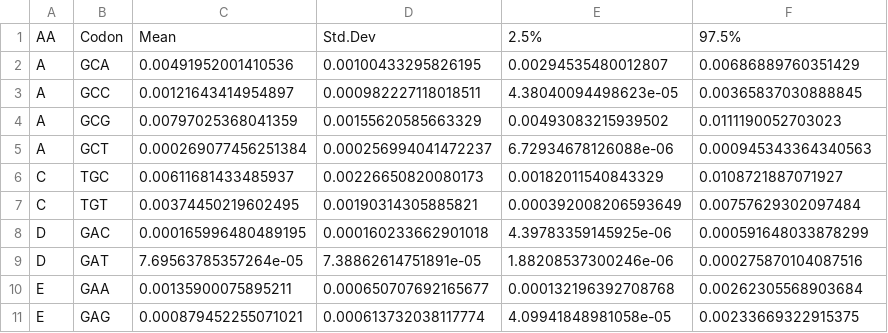
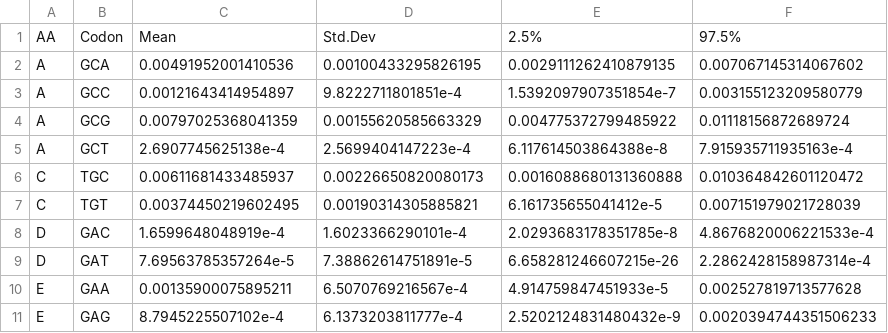
Before and after one commit to acope3/Yeast_Nonsense_Error_Analysis, a CSV file: 01_results/00_panse_fits/2023-07-20_Weinberg_etal_all_genes_filter_genes_shorter_than_225_codons_ignore_post_200_ramp/final_restart/Parameter_est/1_Weinberg_etal_2016_NSERate.csv, drawn as a sheet; only a part is shown; the diff covers the shown part only.

```diff
--- a/01_results/00_panse_fits/2023-07-20_Weinberg_etal_all_genes_filter_genes_shorter_than_225_codons_ignore_post_200_ramp/final_restart/Parameter_est/1_Weinberg_etal_2016_NSERate.csv
+++ b/01_results/00_panse_fits/2023-07-20_Weinberg_etal_all_genes_filter_genes_shorter_than_225_codons_ignore_post_200_ramp/final_restart/Parameter_est/1_Weinberg_etal_2016_NSERate.csv
@@ -1,11 +1,11 @@
 AA,Codon,Mean,Std.Dev,2.5%,97.5%
-A,GCA,0.00491952001410536,0.00100433295826195,0.00294535480012807,0.00686889760351429
-A,GCC,0.00121643414954897,0.000982227118018511,4.38040094498623e-05,0.00365837030888845
-A,GCG,0.00797025368041359,0.00155620585663329,0.00493083215939502,0.0111190052703023
-A,GCT,0.000269077456251384,0.000256994041472237,6.72934678126088e-06,0.000945343364340563
-C,TGC,0.00611681433485937,0.00226650820080173,0.00182011540843329,0.0108721887071927
-C,TGT,0.00374450219602495,0.00190314305885821,0.000392008206593649,0.00757629302097484
-D,GAC,0.000165996480489195,0.000160233662901018,4.39783359145925e-06,0.000591648033878299
-D,GAT,7.69563785357264e-05,7.38862614751891e-05,1.88208537300246e-06,0.000275870104087516
-E,GAA,0.00135900075895211,0.000650707692165677,0.000132196392708768,0.00262305568903684
-E,GAG,0.000879452255071021,0.000613732038117774,4.09941848981058e-05,0.00233669322915375
+A,GCA,0.00491952001410536,0.00100433295826195,0.0029111262410879135,0.007067145314067602
+A,GCC,0.00121643414954897,9.8222711801851e-4,1.5392097907351854e-7,0.003155123209580779
+A,GCG,0.00797025368041359,0.00155620585663329,0.004775372799485922,0.01118156872689724
+A,GCT,2.6907745625138e-4,2.5699404147223e-4,6.117614503864388e-8,7.915935711935163e-4
+C,TGC,0.00611681433485937,0.00226650820080173,0.0016088680131360888,0.010364842601120472
+C,TGT,0.00374450219602495,0.00190314305885821,6.161735655041412e-5,0.007151979021728039
+D,GAC,1.6599648048919e-4,1.6023366290101e-4,2.0293683178351785e-8,4.8676820006221533e-4
+D,GAT,7.69563785357264e-5,7.38862614751891e-5,6.658281246607215e-26,2.2862428158987314e-4
+E,GAA,0.00135900075895211,6.5070769216567e-4,4.914759847451933e-5,0.002527819713577628
+E,GAG,8.7945225507102e-4,6.1373203811777e-4,2.5202124831480432e-9,0.0020394744351506233
```
Also changed, not shown: 156 edited cells elsewhere in this file, 01_results/00_panse_fits/2023-07-20_Weinberg_etal_all_genes_filter_genes_shorter_than_225_codons_ignore_post_200_ramp/final_restart/Parameter_est/1_Weinberg_etal_2016_NSERate_log_scale.csv, 01_results/00_panse_fits/2023-07-20_Weinberg_etal_all_genes_filter_genes_shorter_than_225_codons_ignore_post_200_ramp/restart_1/Parameter_est/1_Weinberg_etal_2016_NSERate.csv, 1 other file.
